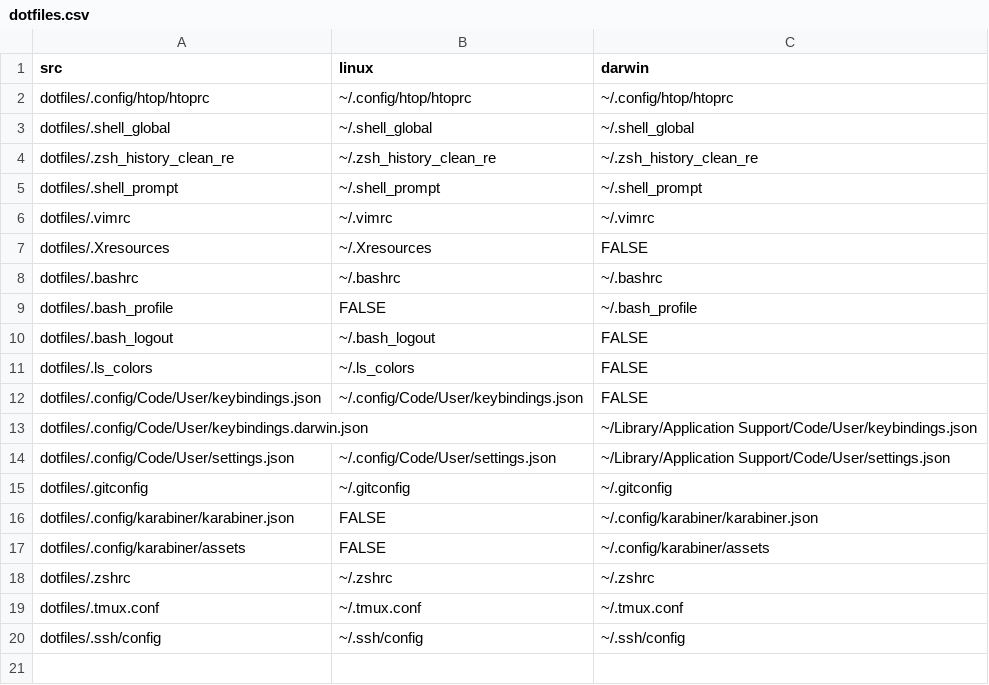
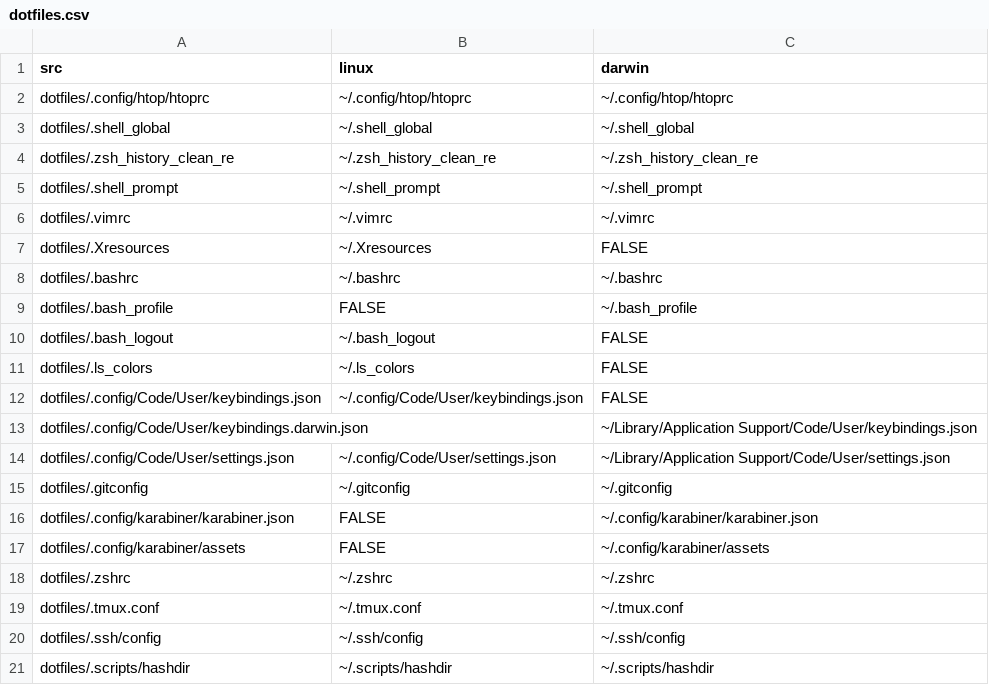
Before and after one commit to altaris/dotfiles, a CSV file: dotfiles.csv, drawn as a sheet; the diff names each change by its address in the sheet, - before the commit and + after, or states it on an @@ line.

Commit message:
Proper hashdir command

```diff
--- a/dotfiles.csv
+++ b/dotfiles.csv
+row 21: dotfiles/.scripts/hashdir | ~/.scripts/hashdir | ~/.scripts/hashdir
```
Also changed, not shown: 3 other files.
